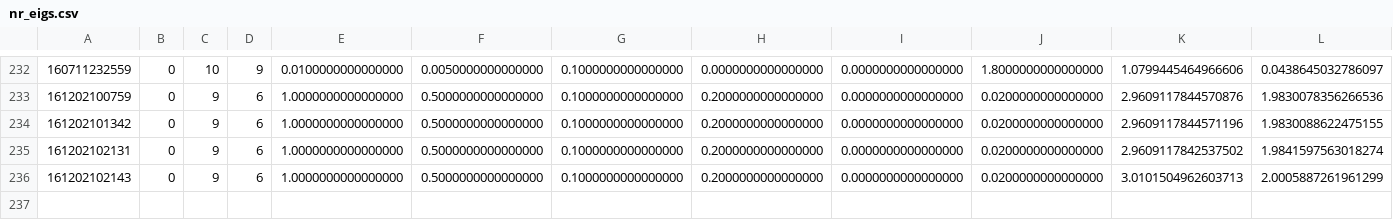
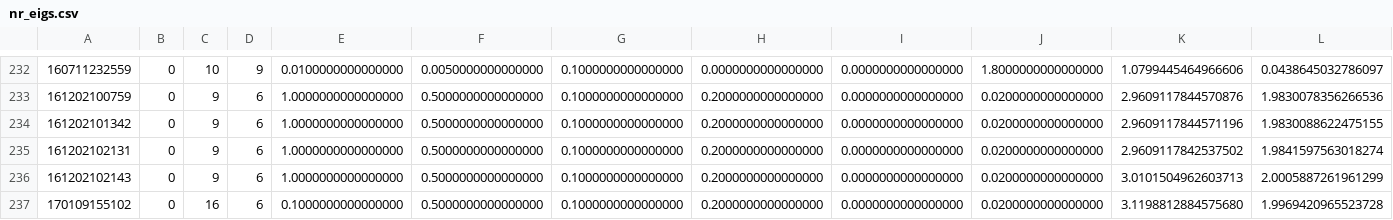
Before and after one commit to og113/worldline, a CSV file: results/nr/nr_eigs.csv, drawn as a sheet; only a part is shown, gaps mark what is left out; rows hold the shown columns only; the diff names each change by its address in the sheet, - before the commit and + after, or states it on an @@ line.

```diff
--- a/results/nr/nr_eigs.csv
+++ b/results/nr/nr_eigs.csv
+row 237: 170109155102 | 0 | 16 | 6 | 0.1000000000000000 | 0.5000000000000000 | 0.1000000000000000 | 0.2000000000000000 | 0.0000000000000000 | 0.0200000000000000 | 3.1198812884575680 | 1.9969420965523728
```
Also changed, not shown: 2 other files.
